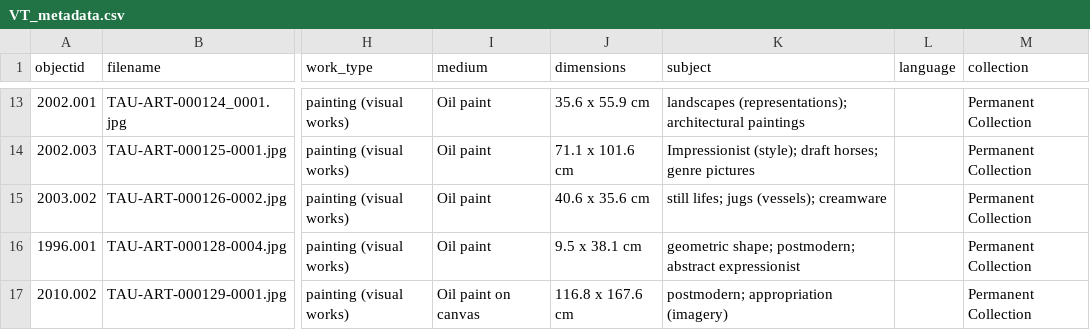
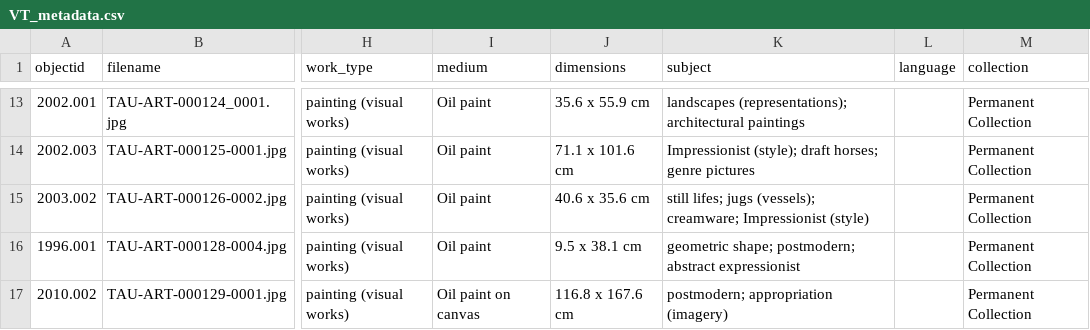
Before and after one commit to stargazer5585/VirtualDiscovery, a CSV file: _data/VT_metadata.csv, drawn as a sheet; only a part is shown, gaps mark what is left out; the diff names each change by its address in the sheet, - before the commit and + after, or states it on an @@ line.

Commit message:
Update VT_metadata.csv

```diff
--- a/_data/VT_metadata.csv
+++ b/_data/VT_metadata.csv
-K15 (subject): …jugs (vessels); creamware
+K15 (subject): …jugs (vessels); creamware; Impressionist (style)
```
